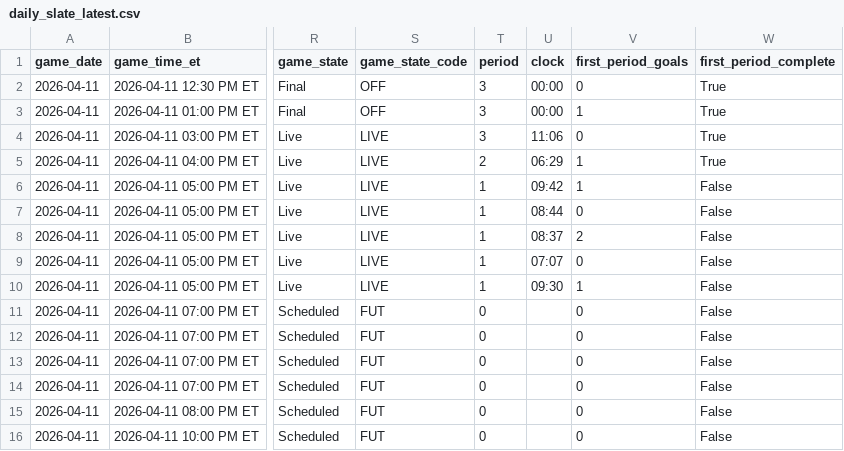
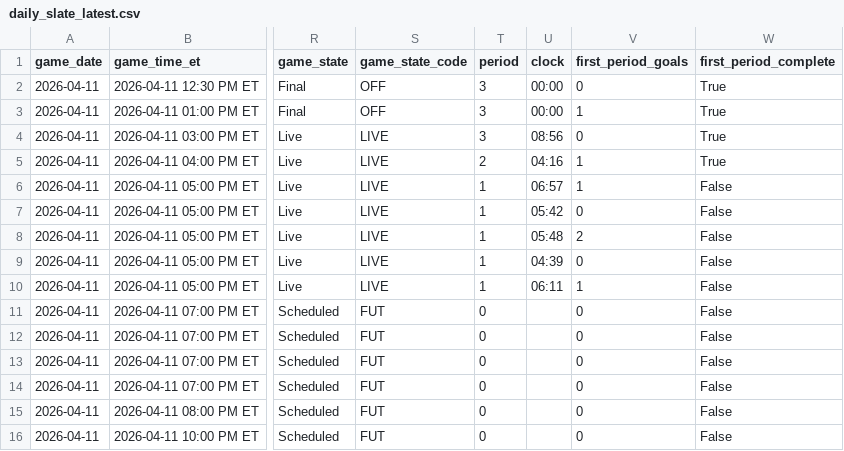
Before and after one commit to gauravgandhi01/first_period_stats, a CSV file: live/daily_slate_latest.csv, drawn as a sheet; only a part is shown, gaps mark what is left out; the diff names each change by its address in the sheet, - before the commit and + after, or states it on an @@ line.

Commit message:
auto: update firstperiodstats outputs for 2026-04-11 (2026-04-11 21:35:01 UTC)

```diff
--- a/live/daily_slate_latest.csv
+++ b/live/daily_slate_latest.csv
-U4 (clock): 11:06
+U4 (clock): 08:56
-U5 (clock): 06:29
+U5 (clock): 04:16
-U6 (clock): 09:42
+U6 (clock): 06:57
-U7 (clock): 08:44
+U7 (clock): 05:42
-U8 (clock): 08:37
+U8 (clock): 05:48
-U9 (clock): 07:07
+U9 (clock): 04:39
-U10 (clock): 09:30
+U10 (clock): 06:11
```
Also changed, not shown: 3 other files.
